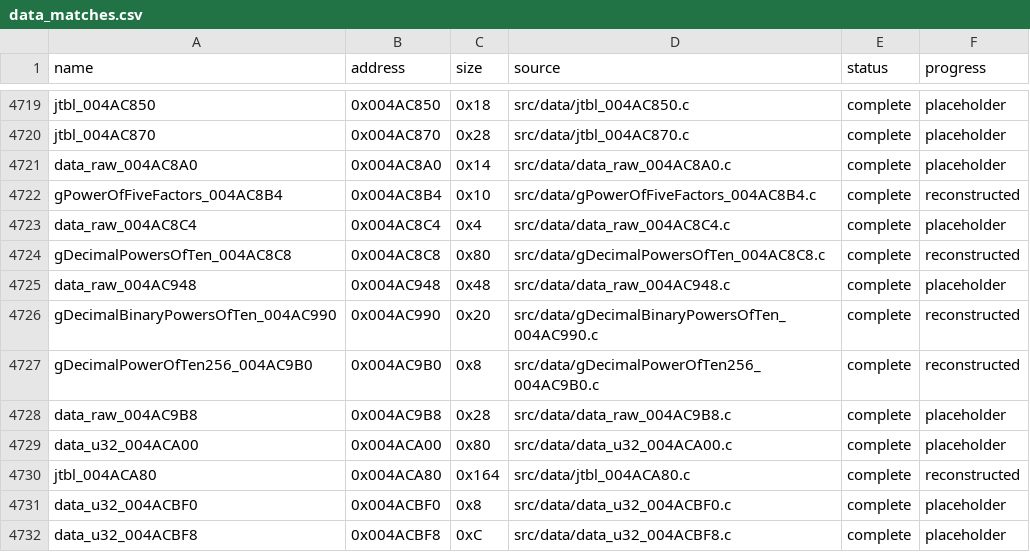
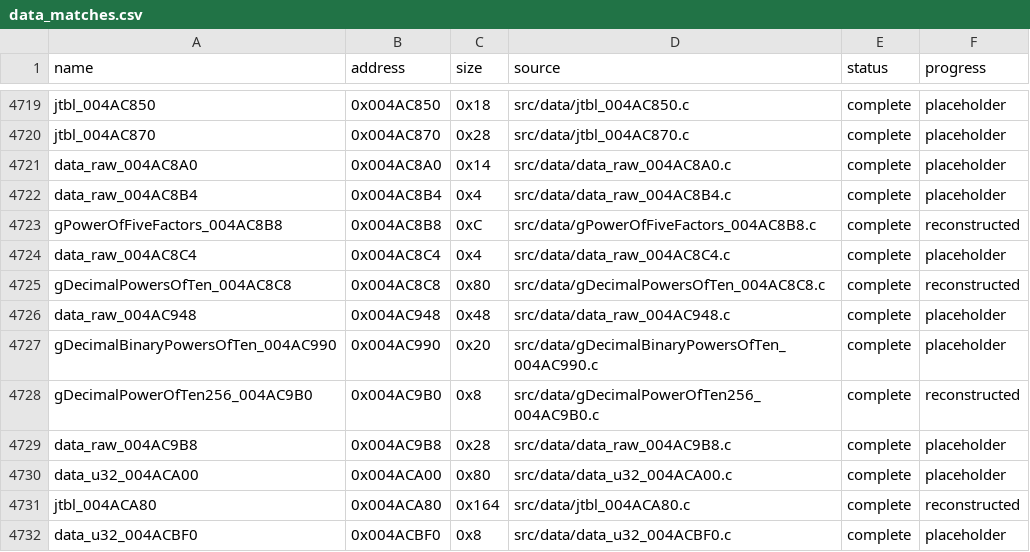
Before and after one commit to g-guthrie/mvc2-ps2-decomp, a CSV file: config/data_matches.csv, drawn as a sheet; only a part is shown, gaps mark what is left out; the shorter side is filled out with more unchanged rows.

```diff
--- a/config/data_matches.csv
+++ b/config/data_matches.csv
@@ -4721,3 +4721,4 @@ jtbl_004AC870,0x004AC870,0x28,src/data/jtbl_004AC870.c,complete,placeholder
 data_raw_004AC8A0,0x004AC8A0,0x14,src/data/data_raw_004AC8A0.c,complete,placeholder
-gPowerOfFiveFactors_004AC8B4,0x004AC8B4,0x10,src/data/gPowerOfFiveFactors_004AC8B4.c,complete,reconstructed
+data_raw_004AC8B4,0x004AC8B4,0x4,src/data/data_raw_004AC8B4.c,complete,placeholder
+gPowerOfFiveFactors_004AC8B8,0x004AC8B8,0xC,src/data/gPowerOfFiveFactors_004AC8B8.c,complete,reconstructed
 data_raw_004AC8C4,0x004AC8C4,0x4,src/data/data_raw_004AC8C4.c,complete,placeholder
@@ -4725,3 +4726,3 @@ gDecimalPowersOfTen_004AC8C8,0x004AC8C8,0x80,src/data/gDecimalPowersOfTen_004AC8
 data_raw_004AC948,0x004AC948,0x48,src/data/data_raw_004AC948.c,complete,placeholder
-gDecimalBinaryPowersOfTen_004AC990,0x004AC990,0x20,src/data/gDecimalBinaryPowersOfTen_004AC990.c,complete,reconstructed
+gDecimalBinaryPowersOfTen_004AC990,0x004AC990,0x20,src/data/gDecimalBinaryPowersOfTen_004AC990.c,complete,placeholder
 gDecimalPowerOfTen256_004AC9B0,0x004AC9B0,0x8,src/data/gDecimalPowerOfTen256_004AC9B0.c,complete,reconstructed
```
Also changed, not shown: config/data_units.csv, config/matches.csv, 9 other files.
